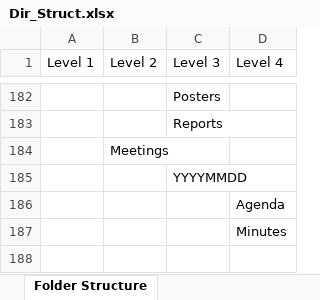
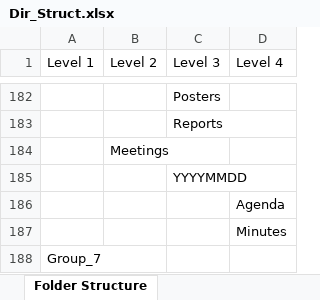
Before and after one commit to rajivkarbhal/Bioinformatics, an Excel workbook: Project(s)/Prj_1/Raw Data/Dir_Struct.xlsx, sheet Folder Structure, drawn as a sheet; only a part is shown, gaps mark what is left out; values as stored, in another font and other column widths than the file's, no borders; the diff names each change by its address in the sheet, - before the commit and + after, or states it on an @@ line.

```diff
--- a/Project(s)/Prj_1/Raw Data/Dir_Struct.xlsx (sheet Folder Structure)
+++ b/Project(s)/Prj_1/Raw Data/Dir_Struct.xlsx (sheet Folder Structure)
+row 188: Group_7
```
Also changed, not shown: 2 other files.
